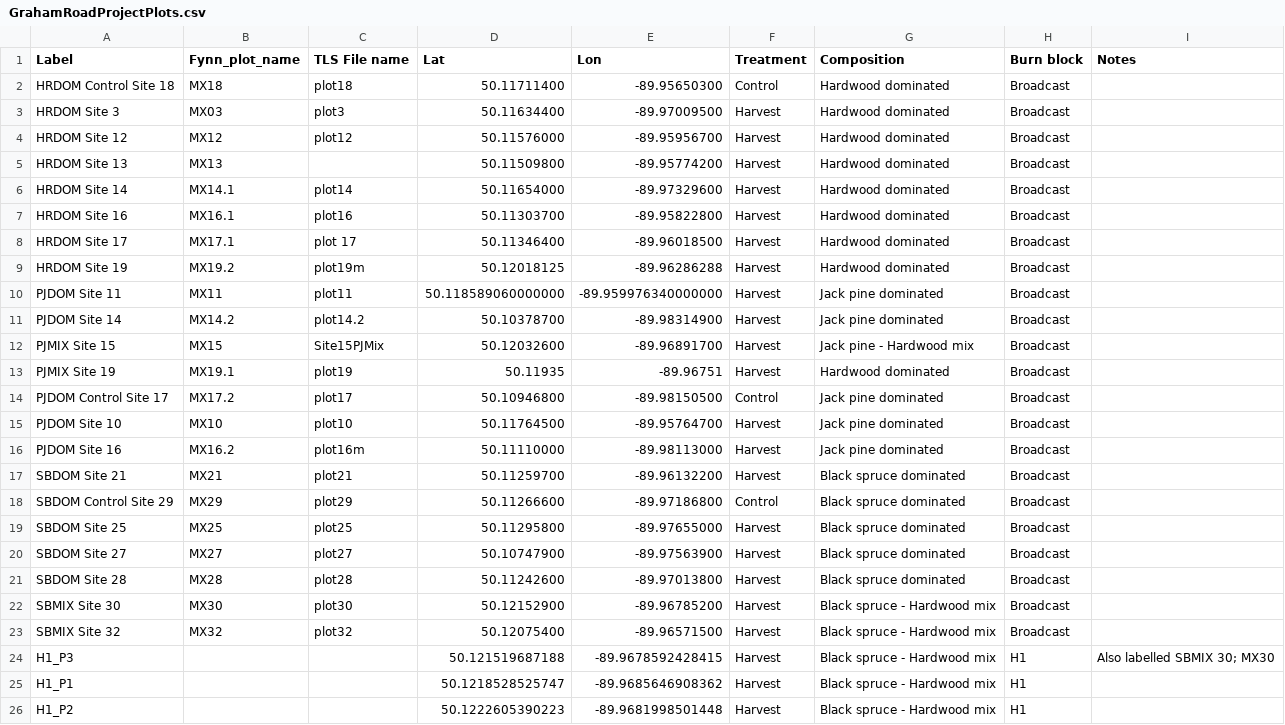
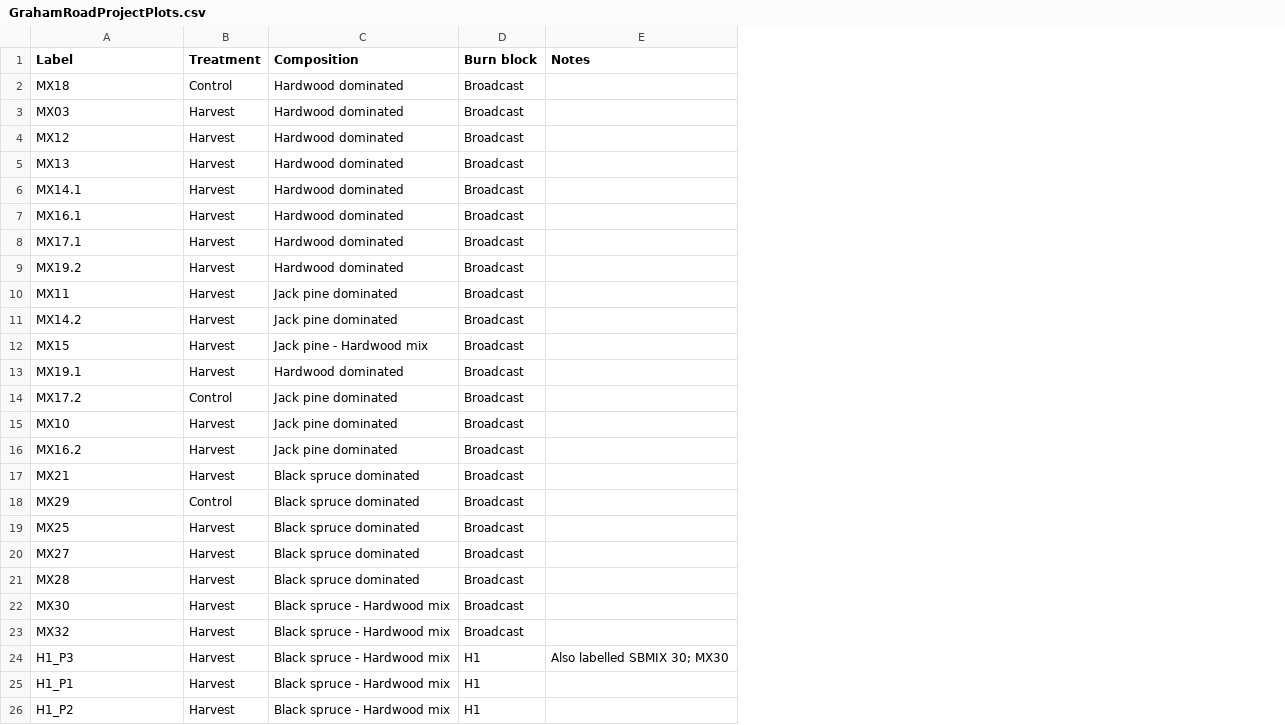
Before and after one commit to JamesLabUofT/DataPortal, a CSV file: data/projects/Graham_road/GrahamRoadProjectPlots.csv, drawn as a sheet; only a part is shown; the diff names each change by its address in the sheet, - before the commit and + after, or states it on an @@ line.

Commit message:
Fix some wapa plots

```diff
--- a/data/projects/Graham_road/GrahamRoadProjectPlots.csv
+++ b/data/projects/Graham_road/GrahamRoadProjectPlots.csv
-column B (Fynn_plot_name), rows 2-23: MX18 | MX03 | MX12 | MX13 | MX14.1 | MX16.1 | MX17.1 | MX19.2 | MX11 | MX14.2 | MX15 | MX19.1 | MX17.2 | MX10 | MX16.2 | MX21 | MX29 | MX25 | MX27 | MX28 | MX30 | MX32
-column C (TLS File name), rows 2-23: plot18 | plot3 | plot12 |  | plot14 | plot16 | plot 17 | plot19m | plot11 | plot14.2 | Site15PJMix | plot19 | plot17 | plot10 | plot16m | plot21 | plot29 | plot25 | plot27 | plot28 | plot30 | plot32
-column D (Lat), rows 2-26: 50.11711400 | 50.11634400 | 50.11576000 | 50.11509800 | 50.11654000 | 50.11303700 | 50.11346400 | 50.12018125 | 50.118589060000000 | 50.10378700 | 50.12032600 | 50.11935 | 50.10946800 | 50.11764500 | 50.11110000 | 50.11259700 | 50.11266600 | 50.11295800 | 50.10747900 | 50.11242600 | 50.12152900 | 50.12075400 | 50.121519687188 | 50.1218528525747 | 50.1222605390223
-column E (Lon), rows 2-26: -89.95650300 | -89.97009500 | -89.95956700 | -89.95774200 | -89.97329600 | -89.95822800 | -89.96018500 | -89.96286288 | -89.959976340000000 | -89.98314900 | -89.96891700 | -89.96751 | -89.98150500 | -89.95764700 | -89.98113000 | -89.96132200 | -89.97186800 | -89.97655000 | -89.97563900 | -89.97013800 | -89.96785200 | -89.96571500 | -89.9678592428415 | -89.9685646908362 | -89.9681998501448
-A2 (Label): HRDOM Control Site 18
+A2 (Label): MX18
-A3 (Label): HRDOM Site 3
+A3 (Label): MX03
-A4 (Label): HRDOM Site 12
+A4 (Label): MX12
-A5 (Label): HRDOM Site 13
+A5 (Label): MX13
-A6 (Label): HRDOM Site 14
+A6 (Label): MX14.1
-A7 (Label): HRDOM Site 16
+A7 (Label): MX16.1
-A8 (Label): HRDOM Site 17
+A8 (Label): MX17.1
-A9 (Label): HRDOM Site 19
+A9 (Label): MX19.2
-A10 (Label): PJDOM Site 11
+A10 (Label): MX11
-A11 (Label): PJDOM Site 14
+A11 (Label): MX14.2
-A12 (Label): PJMIX Site 15
+A12 (Label): MX15
-A13 (Label): PJMIX Site 19
+A13 (Label): MX19.1
-A14 (Label): PJDOM Control Site 17
+A14 (Label): MX17.2
-A15 (Label): PJDOM Site 10
+A15 (Label): MX10
-A16 (Label): PJDOM Site 16
+A16 (Label): MX16.2
-A17 (Label): SBDOM Site 21
+A17 (Label): MX21
-A18 (Label): SBDOM Control Site 29
+A18 (Label): MX29
-A19 (Label): SBDOM Site 25
+A19 (Label): MX25
-A20 (Label): SBDOM Site 27
+A20 (Label): MX27
-A21 (Label): SBDOM Site 28
+A21 (Label): MX28
-A22 (Label): SBMIX Site 30
+A22 (Label): MX30
-A23 (Label): SBMIX Site 32
+A23 (Label): MX32
```
